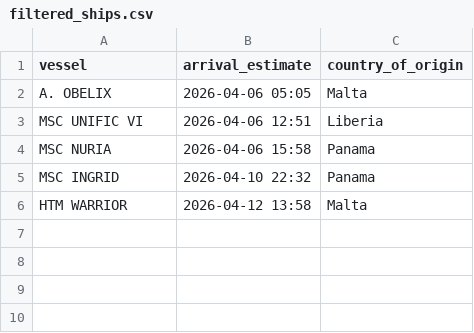
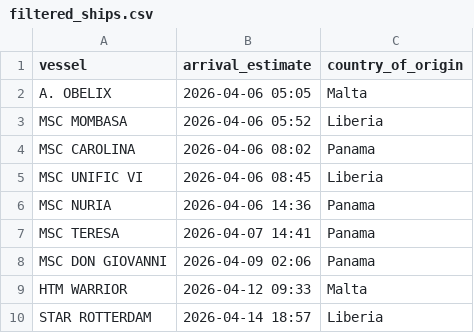
Before and after one commit to natalierjonas/FOCs-in-NYC, a CSV file: filtered_ships.csv, drawn as a sheet.

```diff
--- a/filtered_ships.csv
+++ b/filtered_ships.csv
@@ -2,5 +2,9 @@ vessel,arrival_estimate,country_of_origin
 A. OBELIX,2026-04-06 05:05,Malta
-MSC UNIFIC VI,2026-04-06 12:51,Liberia
-MSC NURIA,2026-04-06 15:58,Panama
-MSC INGRID,2026-04-10 22:32,Panama
-HTM WARRIOR,2026-04-12 13:58,Malta
+MSC MOMBASA,2026-04-06 05:52,Liberia
+MSC CAROLINA,2026-04-06 08:02,Panama
+MSC UNIFIC VI,2026-04-06 08:45,Liberia
+MSC NURIA,2026-04-06 14:36,Panama
+MSC TERESA,2026-04-07 14:41,Panama
+MSC DON GIOVANNI,2026-04-09 02:06,Panama
+HTM WARRIOR,2026-04-12 09:33,Malta
+STAR ROTTERDAM,2026-04-14 18:57,Liberia
```
Also changed, not shown: ships_estimates_fixed.csv.
